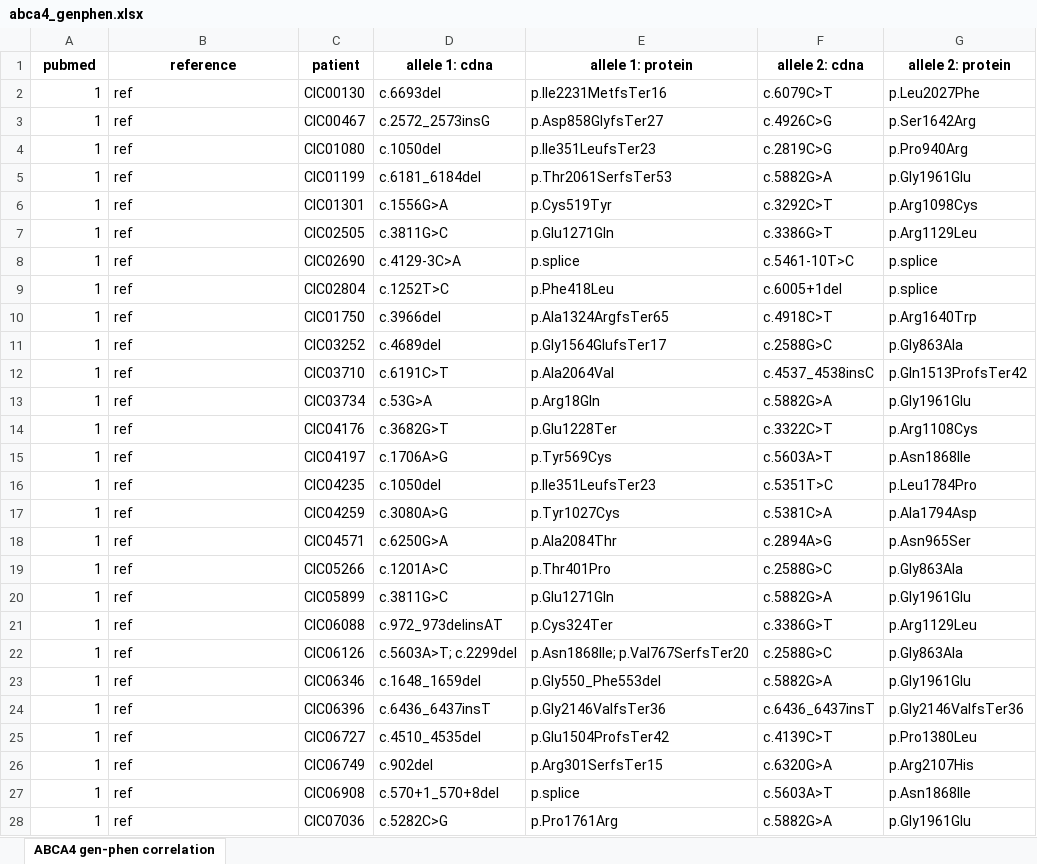
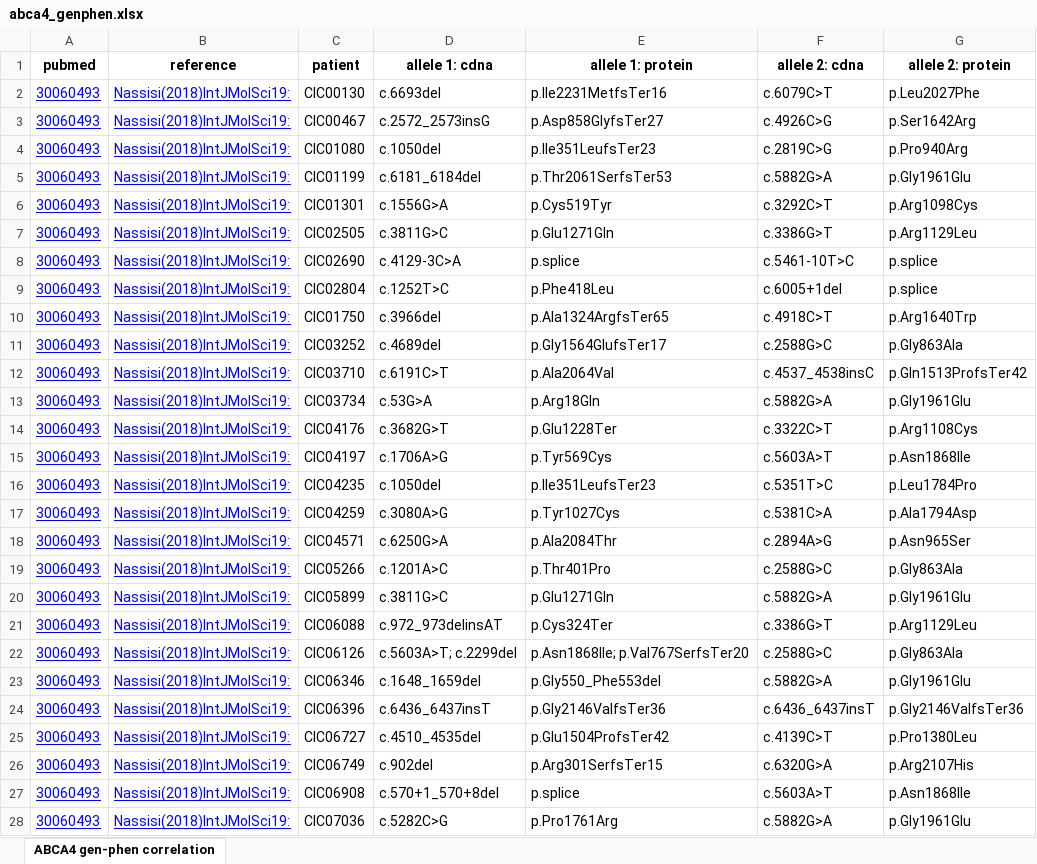
Before and after one commit to ivanamihalek/abca4, an Excel workbook: abca4_genphen.xlsx, sheet ABCA4 gen-phen correlation, drawn as a sheet; only a part is shown; values as stored, in another font and other column widths than the file's, no borders; the diff covers the shown part only; the diff names each change by its address in the sheet, - before the commit and + after, or states it on an @@ line.

Commit message:
creating xlsx

```diff
--- a/abca4_genphen.xlsx (sheet ABCA4 gen-phen correlation)
+++ b/abca4_genphen.xlsx (sheet ABCA4 gen-phen correlation)
-A2:A28 (pubmed): 1
+A2:A28 (pubmed): 30060493
@@ A2:B28 underline: off → on, text colour: black → #0000FF @@
-B2:B28 (reference): ref
+B2:B28 (reference): Nassisi(2018)IntJMolSci19:
```
Also changed, not shown: 1236 edited cells and cell formats elsewhere in this sheet, 1 other file.
